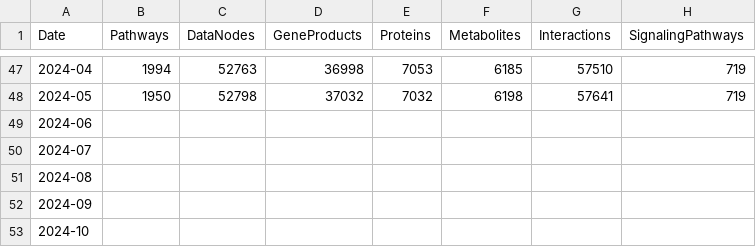
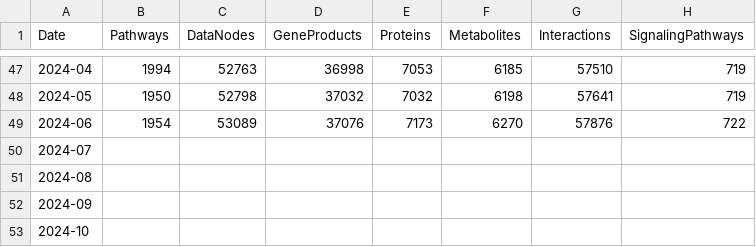
Before and after one commit to marvinm2/WikiPathwaysLoader, a TSV file: WikiPathwayscounts.tsv, drawn as a sheet; only a part is shown, gaps mark what is left out.

Commit message:
Update WikiPathwayscounts.tsv

```diff
--- a/WikiPathwayscounts.tsv
+++ b/WikiPathwayscounts.tsv
@@ -48,3 +48,3 @@ Date	Pathways	DataNodes	GeneProducts	Proteins	Metabolites	Interactions	Signaling
 2024-05	1950	52798	37032	7032	6198	57641	719
-2024-06							
+2024-06	1954	53089	37076	7173	6270	57876	722
 2024-07							
```
